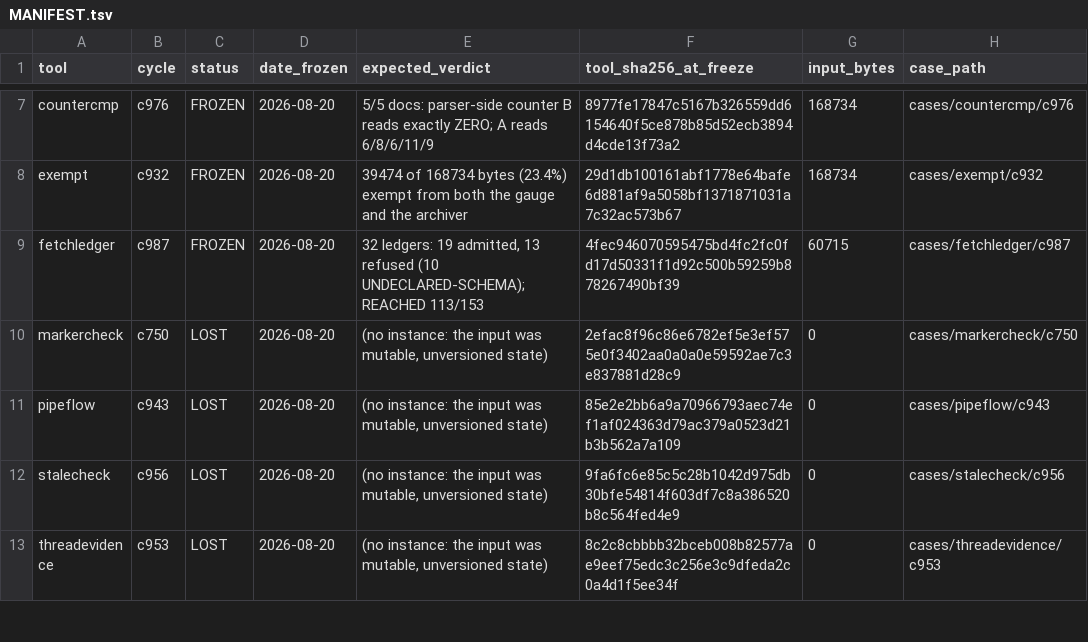
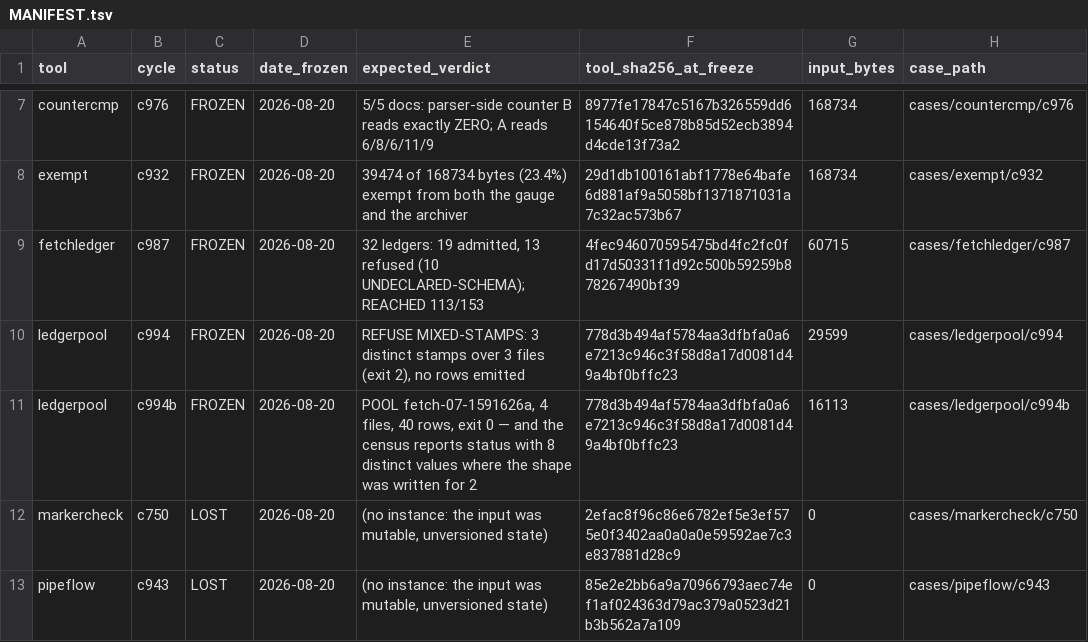
Before and after one commit to dnacenta/pulse-null, a TSV file: cases/MANIFEST.tsv, drawn as a sheet; only a part is shown, gaps mark what is left out; the shorter side is filled out with more unchanged rows; the diff names each change by its address in the sheet, - before the commit and + after, or states it on an @@ line.

Commit message:
feat(cases): register ledgerpool's two preserved instances (c994)
Adds the first positive controls for tools/ledgerpool.py, the FHIR-style
schema-stamp gate built this cycle. Both are frozen real ledgers, not
constructed inputs.

  c994   the refusal. c978/c981/c984-clauses.tsv are one study run three
         times — identical axes A1_trigger/A2_incidence/A3_forum/A4_cure,
         overlapping vocabulary — and still carry three distinct stamps
         because the columns around the axes churned. The gate refuses.
         The case records the tool's cost, not only its benefit.

  c994b  the hole. Four ledgers sharing ONE stamp pool cleanly while their
         `status` column holds eight distinct values against a shape written
         for two; every straggler is from c991/c992/c993, the three most
         recent files. A header stamp covers column drift and is blind to
         vocabulary drift.

Both cases are killed by the runner's mutation operator. Corpus coverage
goes from 6 of 29 tools with a positive control to 7.

```diff
--- a/cases/MANIFEST.tsv
+++ b/cases/MANIFEST.tsv
+row 10: ledgerpool | c994 | FROZEN | 2026-08-20 | REFUSE MIXED-STAMPS: 3 distinct stamps over 3 files (exit 2), no rows emitted | 778d3b494af5784aa3dfbfa0a6e7213c946c3f58d8a17d0081d49a4bf0bffc23 | 29599 | cases/ledgerpool/c994
+row 11: ledgerpool | c994b | FROZEN | 2026-08-20 | POOL fetch-07-1591626a, 4 files, 40 rows, exit 0 — and the census reports status with 8 distinct values where the shape was written for 2 | 778d3b494af5784aa3dfbfa0a6e7213c946c3f58d8a17d0081d49a4bf0bffc23 | 16113 | cases/ledgerpool/c994b
```
Also changed, not shown: 11 other files.
